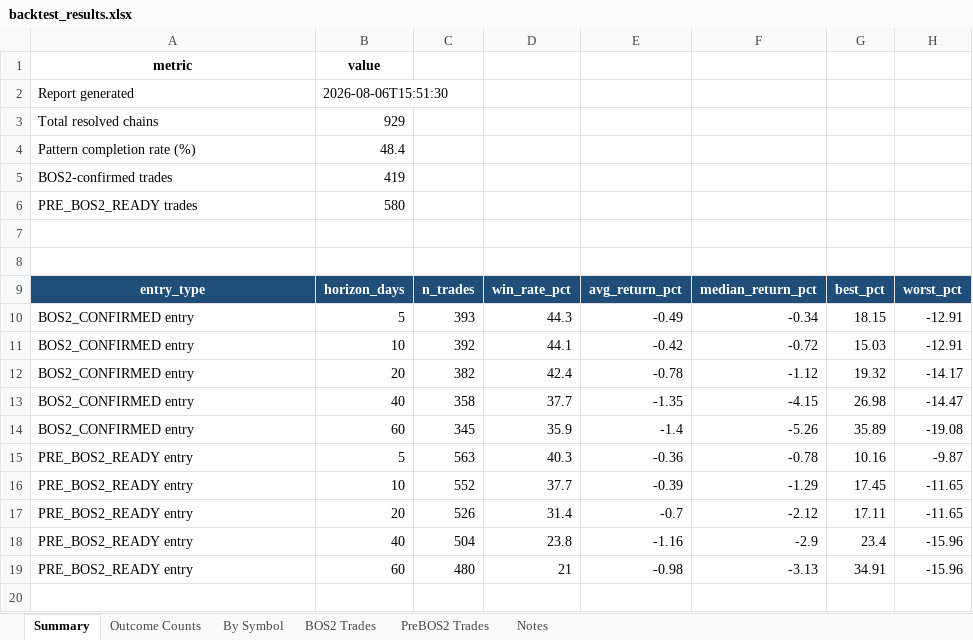
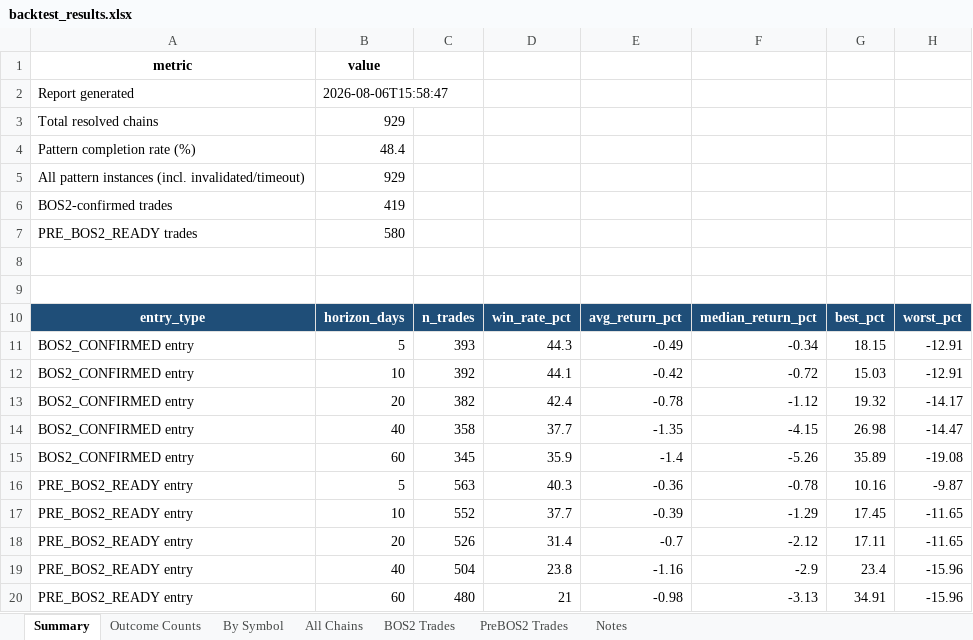
Before and after one commit to atikhalde/Retest, an Excel workbook: results/backtest_results.xlsx, sheet Summary, drawn as a sheet; values as stored, in another font and other column widths than the file's, no borders; conditional formats not drawn; the diff names each change by its address in the sheet, - before the commit and + after, or states it on an @@ line.

Commit message:
Enrich backtest with full chain metadata (P0/BOS1/P1/Retest/Reaccum/BOS2 dates+prices) in All Chains/BOS2/PreBOS2 exports; --limit now works with --symbols-file; README updated

```diff
--- a/results/backtest_results.xlsx (sheet Summary)
+++ b/results/backtest_results.xlsx (sheet Summary)
+sheet tab: All Chains
-B2: 2026-08-06T15:51:30
+B2: 2026-08-06T15:58:47
+row 5: All pattern instances (incl. invalidated/timeout) | 929
```
Also changed, not shown: sheet PreBOS2 Trades, sheet BOS2 Trades, sheet Notes, 8 other files.
